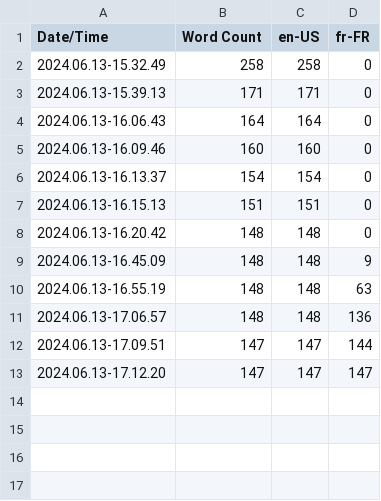
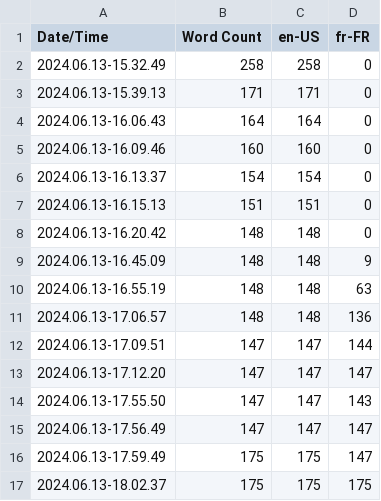
Before and after one commit to Haiito92/ProjectUnrealFirstPerson, a CSV file: Content/Localization/Game/Game.csv, drawn as a sheet; the diff names each change by its address in the sheet, - before the commit and + after, or states it on an @@ line.

Commit message:
[MOD] Localization V2

```diff
--- a/Content/Localization/Game/Game.csv
+++ b/Content/Localization/Game/Game.csv
+row 14: 2024.06.13-17.55.50 | 147 | 147 | 143
+row 15: 2024.06.13-17.56.49 | 147 | 147 | 147
+row 16: 2024.06.13-17.59.49 | 175 | 175 | 147
+row 17: 2024.06.13-18.02.37 | 175 | 175 | 175
```
Also changed, not shown: 12 other files.
